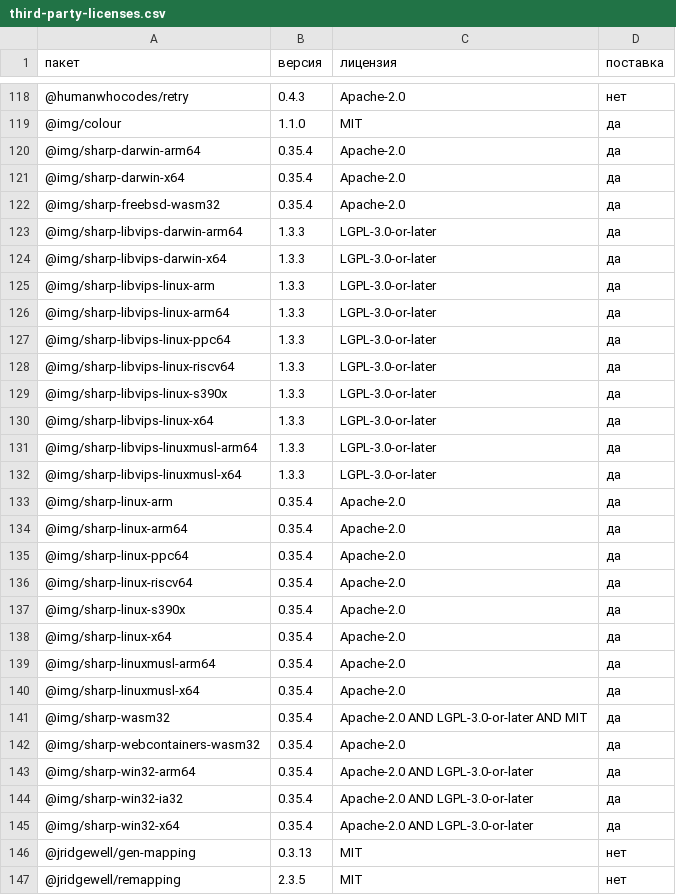
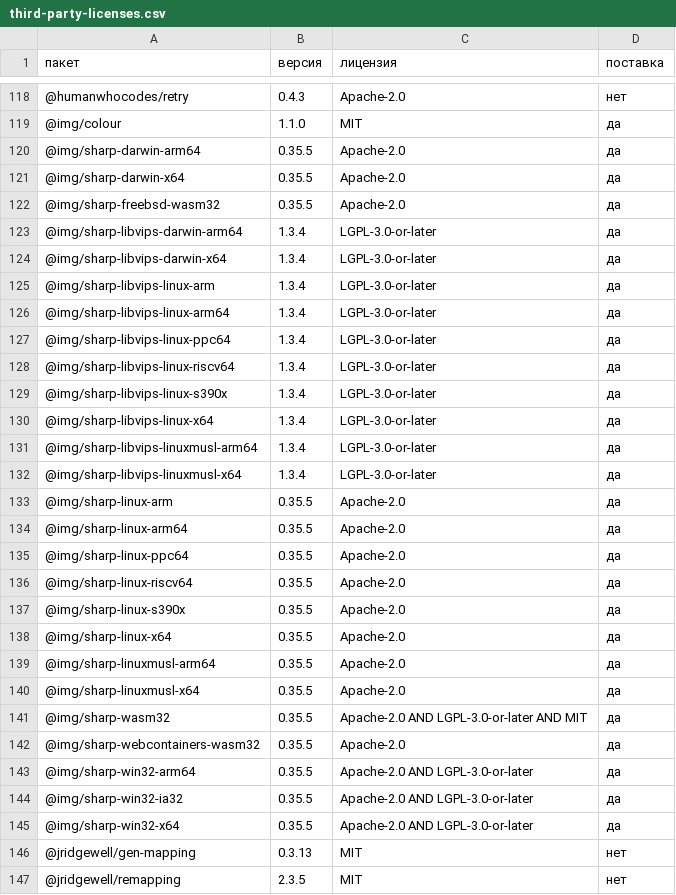
Before and after one commit to Mrdjdark777-gif/Mrdjdark777-, a CSV file: docs/legal/third-party-licenses.csv, drawn as a sheet; only a part is shown, gaps mark what is left out; the diff covers the shown part only.

```diff
--- a/docs/legal/third-party-licenses.csv
+++ b/docs/legal/third-party-licenses.csv
@@ -119,28 +119,28 @@
 @img/colour,1.1.0,MIT,да
-@img/sharp-darwin-arm64,0.35.4,Apache-2.0,да
-@img/sharp-darwin-x64,0.35.4,Apache-2.0,да
-@img/sharp-freebsd-wasm32,0.35.4,Apache-2.0,да
-@img/sharp-libvips-darwin-arm64,1.3.3,LGPL-3.0-or-later,да
-@img/sharp-libvips-darwin-x64,1.3.3,LGPL-3.0-or-later,да
-@img/sharp-libvips-linux-arm,1.3.3,LGPL-3.0-or-later,да
-@img/sharp-libvips-linux-arm64,1.3.3,LGPL-3.0-or-later,да
-@img/sharp-libvips-linux-ppc64,1.3.3,LGPL-3.0-or-later,да
-@img/sharp-libvips-linux-riscv64,1.3.3,LGPL-3.0-or-later,да
-@img/sharp-libvips-linux-s390x,1.3.3,LGPL-3.0-or-later,да
-@img/sharp-libvips-linux-x64,1.3.3,LGPL-3.0-or-later,да
-@img/sharp-libvips-linuxmusl-arm64,1.3.3,LGPL-3.0-or-later,да
-@img/sharp-libvips-linuxmusl-x64,1.3.3,LGPL-3.0-or-later,да
-@img/sharp-linux-arm,0.35.4,Apache-2.0,да
-@img/sharp-linux-arm64,0.35.4,Apache-2.0,да
-@img/sharp-linux-ppc64,0.35.4,Apache-2.0,да
-@img/sharp-linux-riscv64,0.35.4,Apache-2.0,да
-@img/sharp-linux-s390x,0.35.4,Apache-2.0,да
-@img/sharp-linux-x64,0.35.4,Apache-2.0,да
-@img/sharp-linuxmusl-arm64,0.35.4,Apache-2.0,да
-@img/sharp-linuxmusl-x64,0.35.4,Apache-2.0,да
-@img/sharp-wasm32,0.35.4,Apache-2.0 AND LGPL-3.0-or-later AND MIT,да
-@img/sharp-webcontainers-wasm32,0.35.4,Apache-2.0,да
-@img/sharp-win32-arm64,0.35.4,Apache-2.0 AND LGPL-3.0-or-later,да
-@img/sharp-win32-ia32,0.35.4,Apache-2.0 AND LGPL-3.0-or-later,да
-@img/sharp-win32-x64,0.35.4,Apache-2.0 AND LGPL-3.0-or-later,да
+@img/sharp-darwin-arm64,0.35.5,Apache-2.0,да
+@img/sharp-darwin-x64,0.35.5,Apache-2.0,да
+@img/sharp-freebsd-wasm32,0.35.5,Apache-2.0,да
+@img/sharp-libvips-darwin-arm64,1.3.4,LGPL-3.0-or-later,да
+@img/sharp-libvips-darwin-x64,1.3.4,LGPL-3.0-or-later,да
+@img/sharp-libvips-linux-arm,1.3.4,LGPL-3.0-or-later,да
+@img/sharp-libvips-linux-arm64,1.3.4,LGPL-3.0-or-later,да
+@img/sharp-libvips-linux-ppc64,1.3.4,LGPL-3.0-or-later,да
+@img/sharp-libvips-linux-riscv64,1.3.4,LGPL-3.0-or-later,да
+@img/sharp-libvips-linux-s390x,1.3.4,LGPL-3.0-or-later,да
+@img/sharp-libvips-linux-x64,1.3.4,LGPL-3.0-or-later,да
+@img/sharp-libvips-linuxmusl-arm64,1.3.4,LGPL-3.0-or-later,да
+@img/sharp-libvips-linuxmusl-x64,1.3.4,LGPL-3.0-or-later,да
+@img/sharp-linux-arm,0.35.5,Apache-2.0,да
+@img/sharp-linux-arm64,0.35.5,Apache-2.0,да
+@img/sharp-linux-ppc64,0.35.5,Apache-2.0,да
+@img/sharp-linux-riscv64,0.35.5,Apache-2.0,да
+@img/sharp-linux-s390x,0.35.5,Apache-2.0,да
+@img/sharp-linux-x64,0.35.5,Apache-2.0,да
+@img/sharp-linuxmusl-arm64,0.35.5,Apache-2.0,да
+@img/sharp-linuxmusl-x64,0.35.5,Apache-2.0,да
+@img/sharp-wasm32,0.35.5,Apache-2.0 AND LGPL-3.0-or-later AND MIT,да
+@img/sharp-webcontainers-wasm32,0.35.5,Apache-2.0,да
+@img/sharp-win32-arm64,0.35.5,Apache-2.0 AND LGPL-3.0-or-later,да
+@img/sharp-win32-ia32,0.35.5,Apache-2.0 AND LGPL-3.0-or-later,да
+@img/sharp-win32-x64,0.35.5,Apache-2.0 AND LGPL-3.0-or-later,да
 @jridgewell/gen-mapping,0.3.13,MIT,нет
```
Also changed, not shown: 11 edited cells elsewhere in this file, 2 other files.
